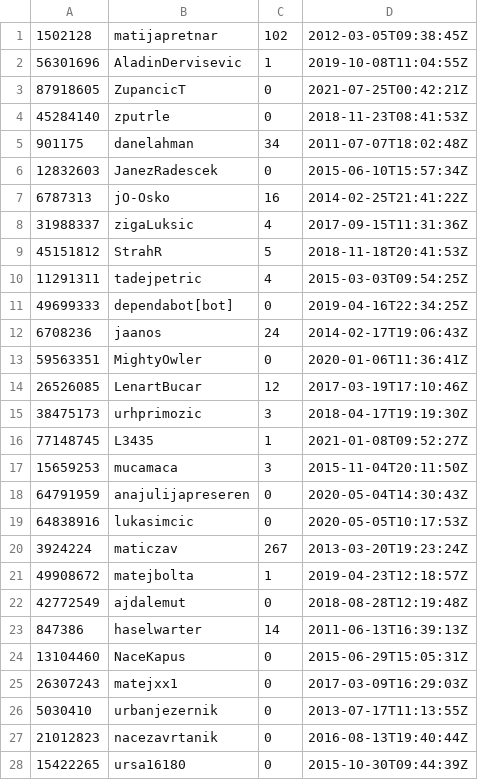
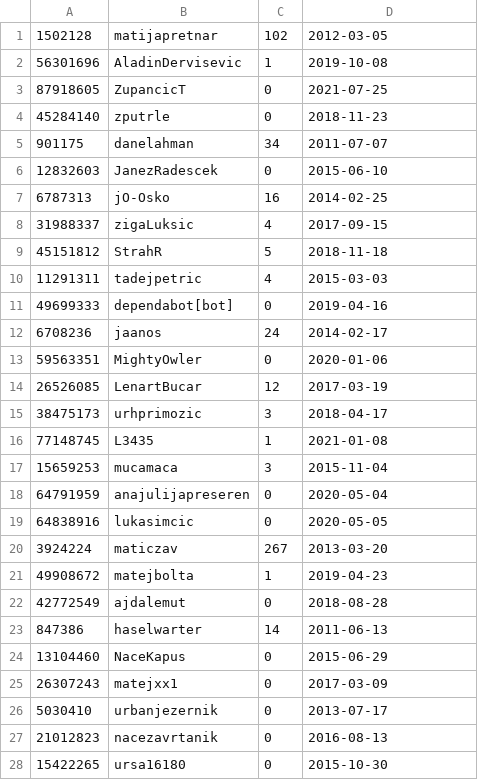
Before and after one commit to LukaFMF/GithubDatabase, a CSV file: src/data/users.csv, drawn as a sheet; only a part is shown; the diff covers the shown part only.

```diff
--- a/src/data/users.csv
+++ b/src/data/users.csv
@@ -1,28 +1,28 @@
-1502128;"matijapretnar";102;"2012-03-05T09:38:45Z"
-56301696;"AladinDervisevic";1;"2019-10-08T11:04:55Z"
-87918605;"ZupancicT";0;"2021-07-25T00:42:21Z"
-45284140;"zputrle";0;"2018-11-23T08:41:53Z"
-901175;"danelahman";34;"2011-07-07T18:02:48Z"
-12832603;"JanezRadescek";0;"2015-06-10T15:57:34Z"
-6787313;"jO-Osko";16;"2014-02-25T21:41:22Z"
-31988337;"zigaLuksic";4;"2017-09-15T11:31:36Z"
-45151812;"StrahR";5;"2018-11-18T20:41:53Z"
-11291311;"tadejpetric";4;"2015-03-03T09:54:25Z"
-49699333;"dependabot[bot]";0;"2019-04-16T22:34:25Z"
-6708236;"jaanos";24;"2014-02-17T19:06:43Z"
-59563351;"MightyOwler";0;"2020-01-06T11:36:41Z"
-26526085;"LenartBucar";12;"2017-03-19T17:10:46Z"
-38475173;"urhprimozic";3;"2018-04-17T19:19:30Z"
-77148745;"L3435";1;"2021-01-08T09:52:27Z"
-15659253;"mucamaca";3;"2015-11-04T20:11:50Z"
-64791959;"anajulijapreseren";0;"2020-05-04T14:30:43Z"
-64838916;"lukasimcic";0;"2020-05-05T10:17:53Z"
-3924224;"maticzav";267;"2013-03-20T19:23:24Z"
-49908672;"matejbolta";1;"2019-04-23T12:18:57Z"
-42772549;"ajdalemut";0;"2018-08-28T12:19:48Z"
-847386;"haselwarter";14;"2011-06-13T16:39:13Z"
-13104460;"NaceKapus";0;"2015-06-29T15:05:31Z"
-26307243;"matejxx1";0;"2017-03-09T16:29:03Z"
-5030410;"urbanjezernik";0;"2013-07-17T11:13:55Z"
-21012823;"nacezavrtanik";0;"2016-08-13T19:40:44Z"
-15422265;"ursa16180";0;"2015-10-30T09:44:39Z"
+1502128;"matijapretnar";102;"2012-03-05"
+56301696;"AladinDervisevic";1;"2019-10-08"
+87918605;"ZupancicT";0;"2021-07-25"
+45284140;"zputrle";0;"2018-11-23"
+901175;"danelahman";34;"2011-07-07"
+12832603;"JanezRadescek";0;"2015-06-10"
+6787313;"jO-Osko";16;"2014-02-25"
+31988337;"zigaLuksic";4;"2017-09-15"
+45151812;"StrahR";5;"2018-11-18"
+11291311;"tadejpetric";4;"2015-03-03"
+49699333;"dependabot[bot]";0;"2019-04-16"
+6708236;"jaanos";24;"2014-02-17"
+59563351;"MightyOwler";0;"2020-01-06"
+26526085;"LenartBucar";12;"2017-03-19"
+38475173;"urhprimozic";3;"2018-04-17"
+77148745;"L3435";1;"2021-01-08"
+15659253;"mucamaca";3;"2015-11-04"
+64791959;"anajulijapreseren";0;"2020-05-04"
+64838916;"lukasimcic";0;"2020-05-05"
+3924224;"maticzav";267;"2013-03-20"
+49908672;"matejbolta";1;"2019-04-23"
+42772549;"ajdalemut";0;"2018-08-28"
+847386;"haselwarter";14;"2011-06-13"
+13104460;"NaceKapus";0;"2015-06-29"
+26307243;"matejxx1";0;"2017-03-09"
+5030410;"urbanjezernik";0;"2013-07-17"
+21012823;"nacezavrtanik";0;"2016-08-13"
+15422265;"ursa16180";0;"2015-10-30"
```
Also changed, not shown: 170 edited cells elsewhere in this file, src/data/issues.csv, src/data/repositories.csv, 17 other files.
